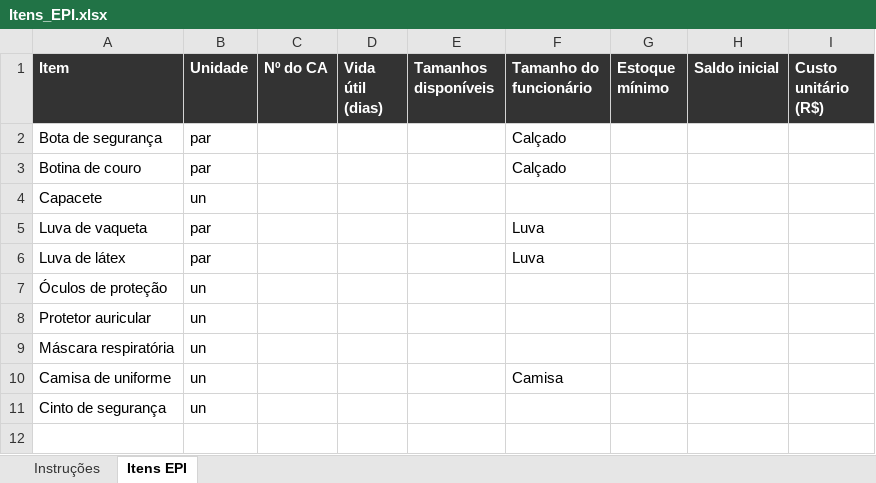
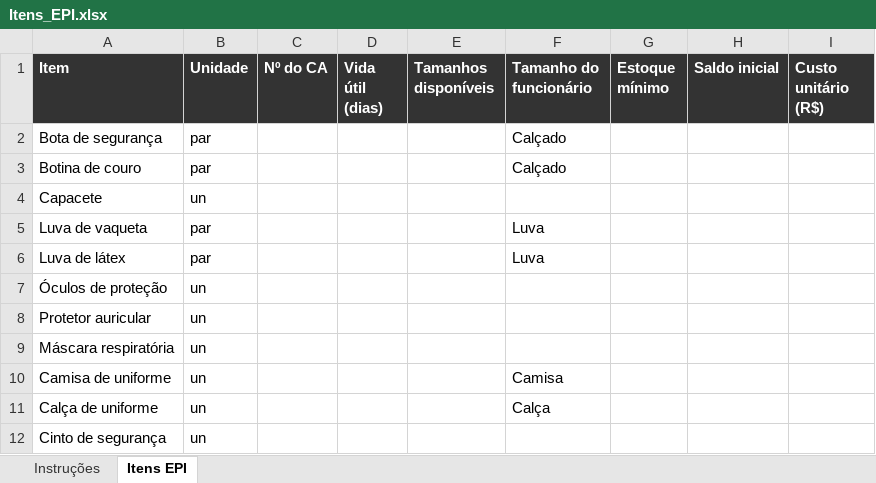
Before and after one commit to clintonmatheus/Estoque, an Excel workbook: modelos/Itens_EPI.xlsx, sheet Itens EPI, drawn as a sheet; values as stored, in another font and other column widths than the file's, no borders; the diff names each change by its address in the sheet, - before the commit and + after, or states it on an @@ line.

```diff
--- a/modelos/Itens_EPI.xlsx (sheet Itens EPI)
+++ b/modelos/Itens_EPI.xlsx (sheet Itens EPI)
+row 11: Calça de uniforme | un |  |  |  | Calça
```
Also changed, not shown: sheet Instruções, modelos/Funcionarios_EPI.xlsx, 6 other files.
